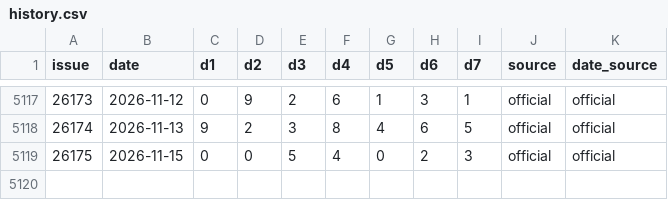
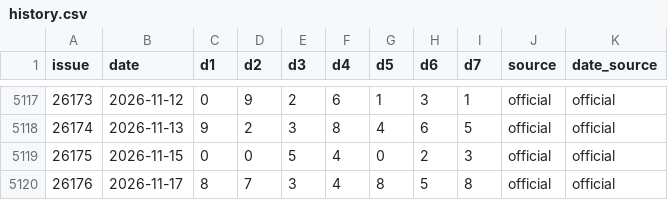
Before and after one commit to jxsuenhuen/jiangsu-7-cai-predictor, a CSV file: history.csv, drawn as a sheet; only a part is shown, gaps mark what is left out.

```diff
--- a/history.csv
+++ b/history.csv
@@ -5119 +5119,2 @@
 26175,2026-11-15,0,0,5,4,0,2,3,official,official
+26176,2026-11-17,8,7,3,4,8,5,8,official,official
```
Also changed, not shown: 1 other file.
